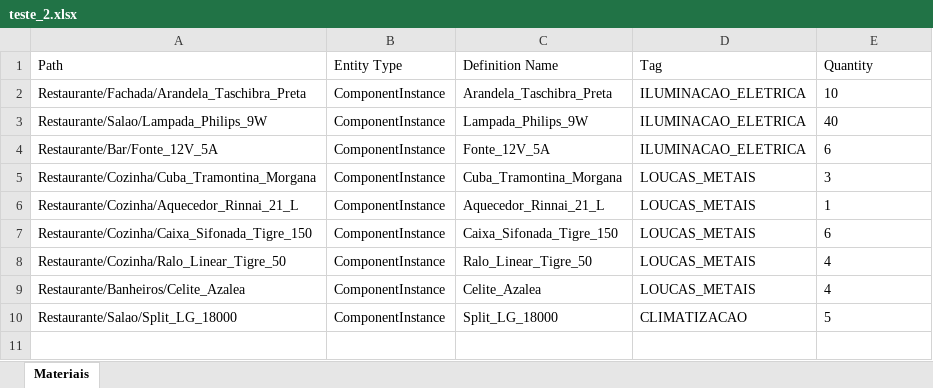
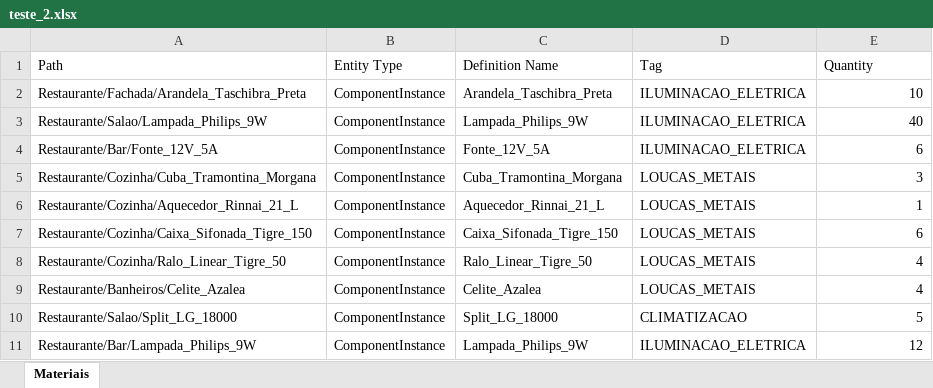
Before and after one commit to Joaomoura07/Converge-Challenge, an Excel workbook: frontend/public/exemplos/demo/teste_2.xlsx, sheet Materiais, drawn as a sheet; values as stored, in another font and other column widths than the file's, no borders; the diff names each change by its address in the sheet, - before the commit and + after, or states it on an @@ line.

```diff
--- a/frontend/public/exemplos/demo/teste_2.xlsx (sheet Materiais)
+++ b/frontend/public/exemplos/demo/teste_2.xlsx (sheet Materiais)
-E2:E10 alignment: left
+E2:E10 alignment: right
+row 11: Restaurante/Bar/Lampada_Philips_9W | ComponentInstance | Lampada_Philips_9W | ILUMINACAO_ELETRICA | 12
```
Also changed, not shown: frontend/public/exemplos/demo/teste_1.xlsx, 13 other files.
